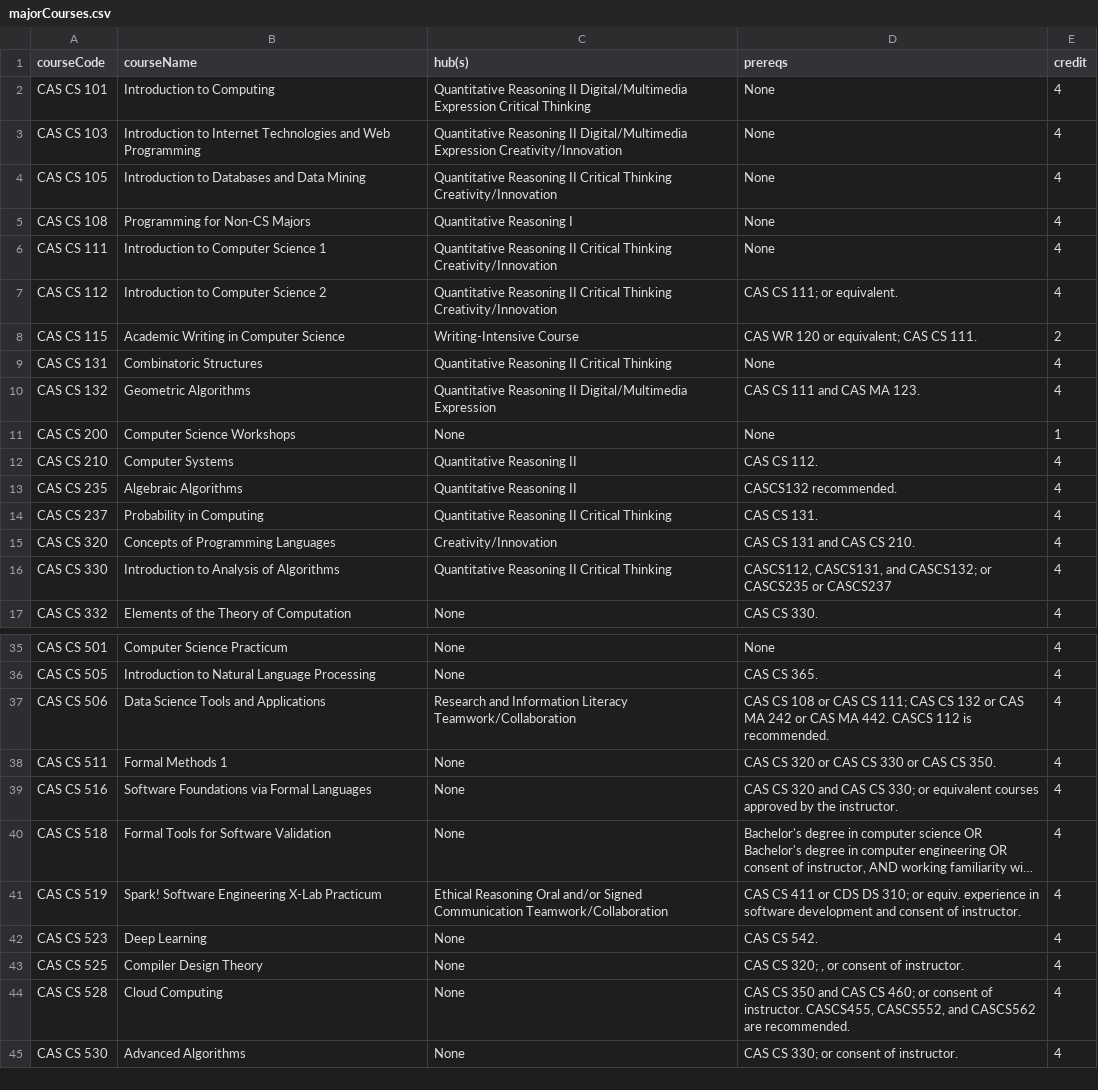
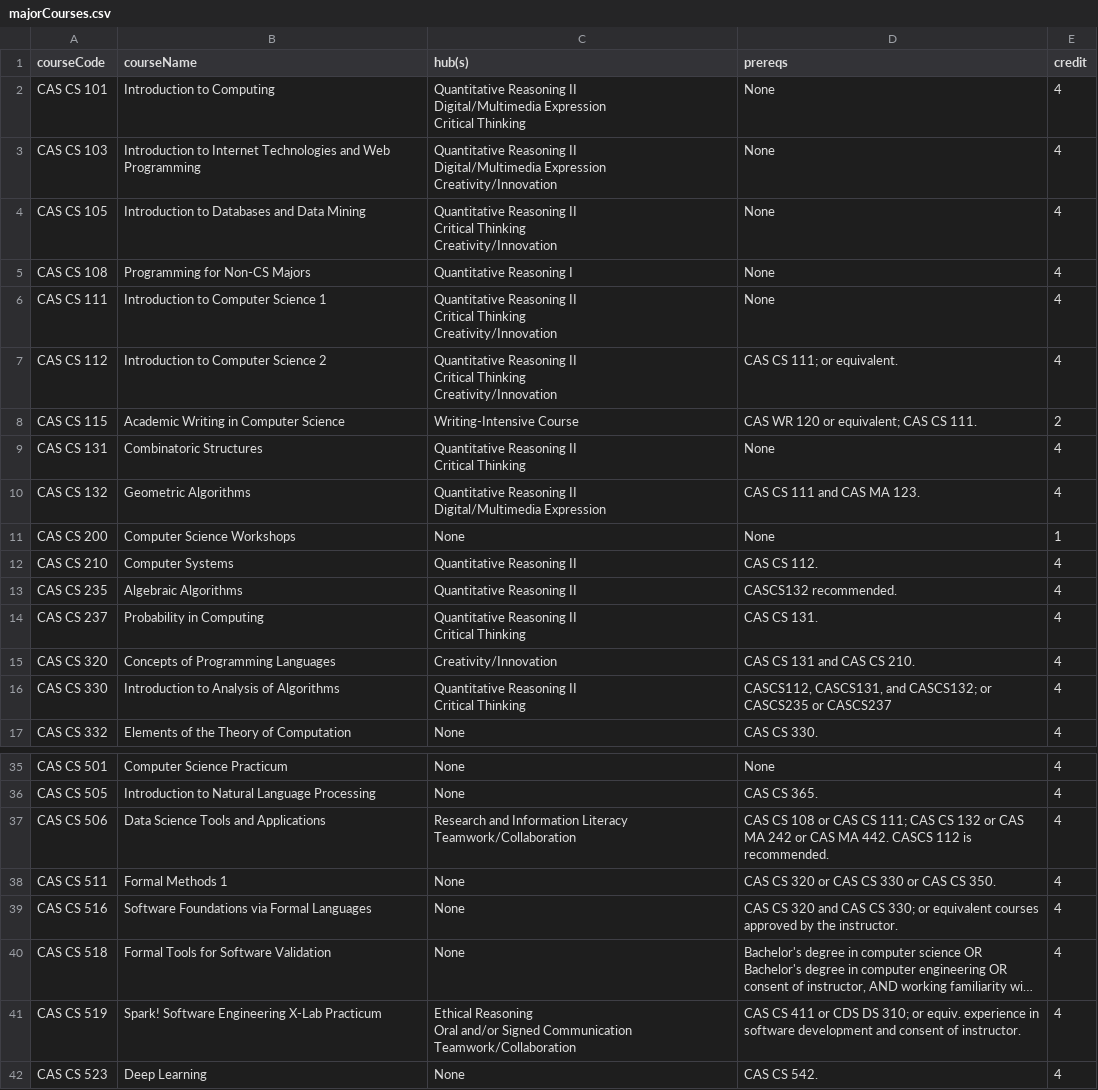
Before and after one commit to azulkhan1/buCourses, a CSV file: majorCourses.csv, drawn as a sheet; only a part is shown, gaps mark what is left out; the shorter side is filled out with more unchanged rows; long unchanged cells end in …; ↵ is a line break in a cell; the diff covers the shown part only; the diff names each change by its address in the sheet, - before the commit and + after, or states it on an @@ line.

```diff
--- a/majorCourses.csv
+++ b/majorCourses.csv
-C2 (hub(s)): …Critical Thinking
+C2 (hub(s)): …Critical Thinking
-C3 (hub(s)): …Expression Creativity/Innovation
+C3 (hub(s)): …Expression ↵ Creativity/Innovation
-C4 (hub(s)): …Thinking Creativity/Innovation
+C4 (hub(s)): …Thinking ↵ Creativity/Innovation
-C6:C7 (hub(s)): …Thinking Creativity/Innovation
+C6:C7 (hub(s)): …Thinking ↵ Creativity/Innovation
-C9 (hub(s)): Quantitative Reasoning II Critical Thinking
+C9 (hub(s)): Quantitative Reasoning II ↵ Critical Thinking
-C10 (hub(s)): …Digital/Multimedia Expression
+C10 (hub(s)): …Digital/Multimedia Expression
-C14 (hub(s)): Quantitative Reasoning II Critical Thinking
+C14 (hub(s)): Quantitative Reasoning II ↵ Critical Thinking
-C16 (hub(s)): Quantitative Reasoning II Critical Thinking
+C16 (hub(s)): Quantitative Reasoning II ↵ Critical Thinking
-C37 (hub(s)): …Literacy Teamwork/Collaboration
+C37 (hub(s)): …Literacy ↵ Teamwork/Collaboration
-C41 (hub(s)): …Communication Teamwork/Collaboration
+C41 (hub(s)): …Communication ↵ Teamwork/Collaboration
```
Also changed, not shown: 3 edited cells elsewhere in this file, 1 other file.
